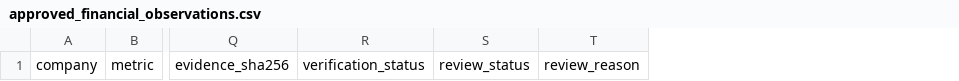
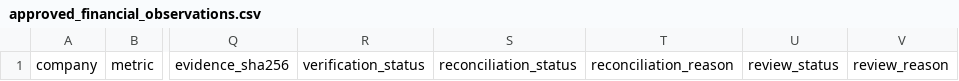
Before and after one commit to eewei1234-boop/SupplyChainIQ, a CSV file: data/approved_financial_observations.csv, drawn as a sheet; only a part is shown, gaps mark what is left out; the diff names each change by its address in the sheet, - before the commit and + after, or states it on an @@ line.

Commit message:
Review SEC observations and preserve approval boundaries

```diff
--- a/data/approved_financial_observations.csv
+++ b/data/approved_financial_observations.csv
+column S, row 1: reconciliation_status
+column T, row 1: reconciliation_reason
```
Also changed, not shown: 10 other files.
